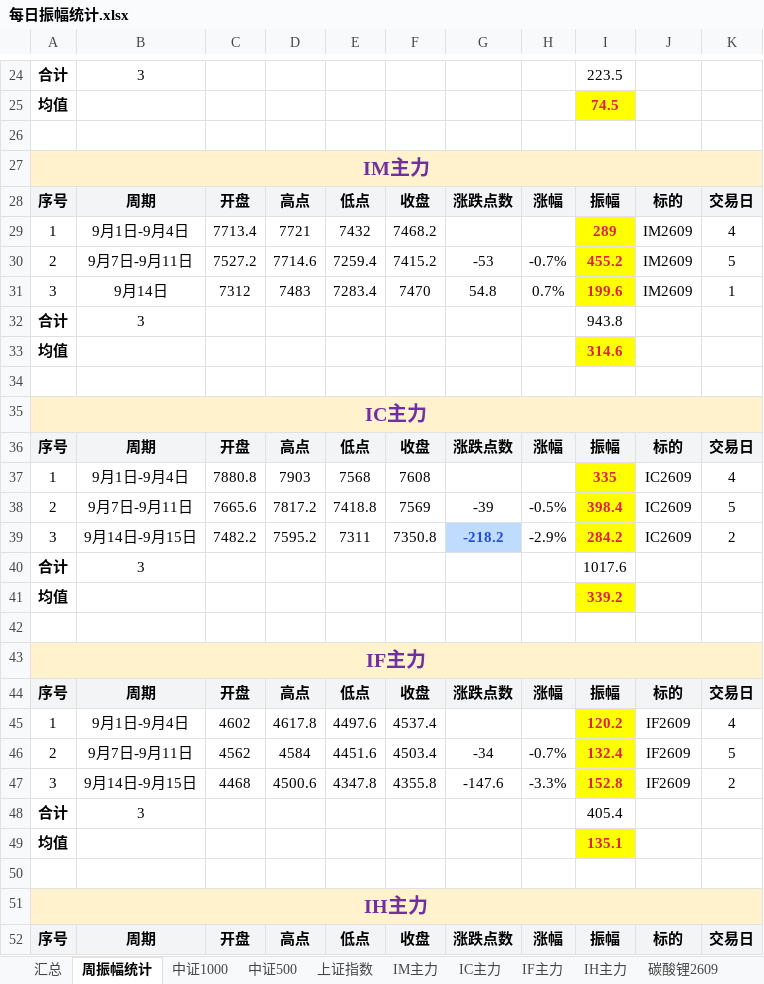
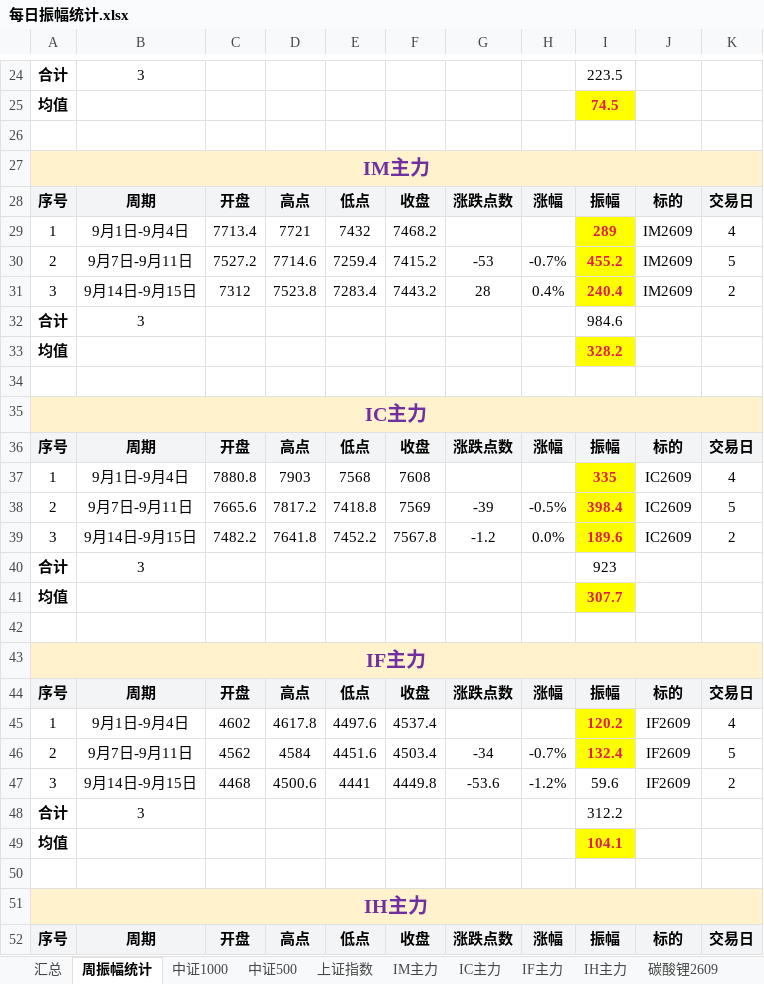
Before and after one commit to iputao-design/futures-amplitude-web, an Excel workbook: 每日振幅统计.xlsx, sheet 周振幅统计, drawn as a sheet; only a part is shown, gaps mark what is left out; values as stored, in another font and other column widths than the file's, no borders; the diff names each change by its address in the sheet, - before the commit and + after, or states it on an @@ line.

```diff
--- a/每日振幅统计.xlsx (sheet 周振幅统计)
+++ b/每日振幅统计.xlsx (sheet 周振幅统计)
-B31: 9月14日
+B31: 9月14日-9月15日
-D31: 7483
+D31: 7523.8
-F31: 7470
+F31: 7443.2
-G31: 54.8
+G31: 28
-H31: 0.7%
+H31: 0.4%
-I31: 199.6
+I31: 240.4
-K31: 1
+K31: 2
-I32: 943.8
+I32: 984.6
-I33: 314.6
+I33: 328.2
-D39: 7595.2
+D39: 7641.8
-E39: 7311
+E39: 7452.2
-F39: 7350.8
+F39: 7567.8
-G39: -218.2
+G39: -1.2
@@ G39 bold: on → off, fill: #BFDBFE → none, text colour: #1D4ED8 → black @@
-H39: -2.9%
+H39: 0.0%
-I39: 284.2
+I39: 189.6
-I40: 1017.6
+I40: 923
-I41: 339.2
+I41: 307.7
-E47: 4347.8
+E47: 4441
-F47: 4355.8
+F47: 4449.8
-G47: -147.6
+G47: -53.6
-H47: -3.3%
+H47: -1.2%
-I47: 152.8
+I47: 59.6
@@ I47 fill: #FFFF00 → none, bold: on → off, text colour: #E11D48 → black @@
-I48: 405.4
+I48: 312.2
-I49: 135.1
+I49: 104.1
```
Also changed, not shown: sheet 汇总, sheet IM主力, sheet IC主力, sheet IF主力, 每日振幅统计_2026.xlsx, 5 other files.
